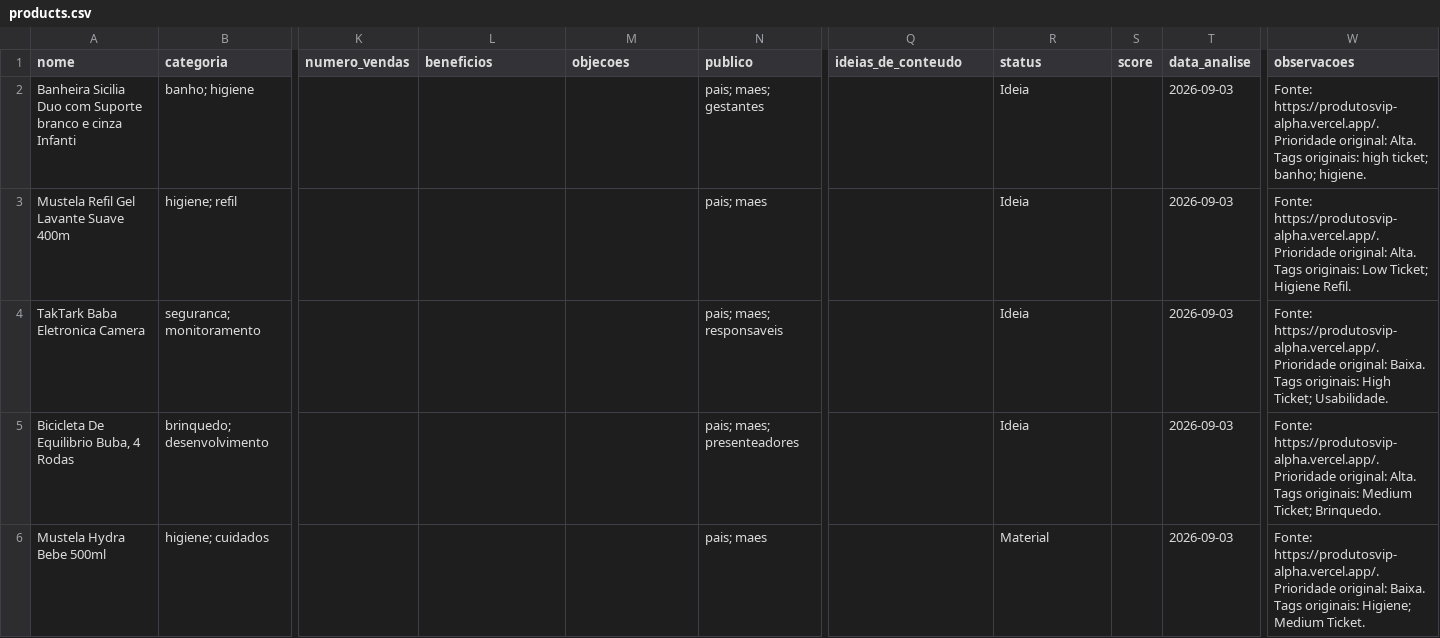
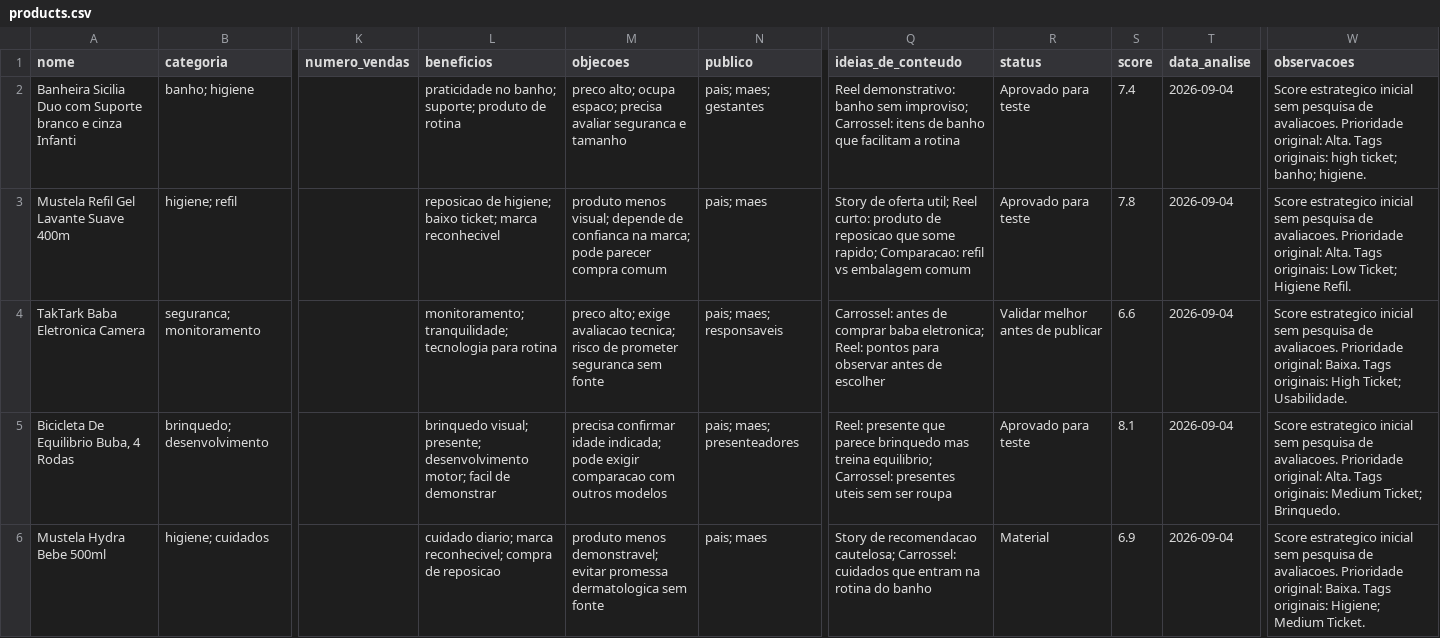
Before and after one commit to Joao-Project/MKTAgents, a CSV file: marketing/products/products.csv, drawn as a sheet; only a part is shown, gaps mark what is left out; the diff covers the shown part only; the diff names each change by its address in the sheet, - before the commit and + after, or states it on an @@ line.

Commit message:
Planeja primeira sprint de conteudo

```diff
--- a/marketing/products/products.csv
+++ b/marketing/products/products.csv
-L2 (beneficios): (empty)
+L2 (beneficios): praticidade no banho; suporte; produto de rotina
-M2 (objecoes): (empty)
+M2 (objecoes): preco alto; ocupa espaco; precisa avaliar seguranca e tamanho
-Q2 (ideias_de_conteudo): (empty)
+Q2 (ideias_de_conteudo): Reel demonstrativo: banho sem improviso; Carrossel: itens de banho que facilitam a rotina
-R2:R3 (status): Ideia
+R2:R3 (status): Aprovado para teste
-S2 (score): (empty)
+S2 (score): 7.4
-T2:T6 (data_analise): 2026-09-03
+T2:T6 (data_analise): 2026-09-04
-W2 (observacoes): Fonte: https://produtosvip-alpha.vercel.app/. Prioridade original:…
+W2 (observacoes): Score estrategico inicial sem pesquisa de avaliacoes. Prioridade original:…
-L3 (beneficios): (empty)
+L3 (beneficios): reposicao de higiene; baixo ticket; marca reconhecivel
-M3 (objecoes): (empty)
+M3 (objecoes): produto menos visual; depende de confianca na marca; pode parecer compra comum
-Q3 (ideias_de_conteudo): (empty)
+Q3 (ideias_de_conteudo): Story de oferta util; Reel curto: produto de reposicao que some rapido; Comparacao: refil vs embalagem comum
-S3 (score): (empty)
+S3 (score): 7.8
-W3 (observacoes): Fonte: https://produtosvip-alpha.vercel.app/. Prioridade original:…
+W3 (observacoes): Score estrategico inicial sem pesquisa de avaliacoes. Prioridade original:…
-L4 (beneficios): (empty)
+L4 (beneficios): monitoramento; tranquilidade; tecnologia para rotina
-M4 (objecoes): (empty)
+M4 (objecoes): preco alto; exige avaliacao tecnica; risco de prometer seguranca sem fonte
-Q4 (ideias_de_conteudo): (empty)
+Q4 (ideias_de_conteudo): Carrossel: antes de comprar baba eletronica; Reel: pontos para observar antes de escolher
-R4 (status): Ideia
+R4 (status): Validar melhor antes de publicar
-S4 (score): (empty)
+S4 (score): 6.6
-W4 (observacoes): Fonte: https://produtosvip-alpha.vercel.app/. Prioridade original:…
+W4 (observacoes): Score estrategico inicial sem pesquisa de avaliacoes. Prioridade original:…
-L5 (beneficios): (empty)
+L5 (beneficios): brinquedo visual; presente; desenvolvimento motor; facil de demonstrar
-M5 (objecoes): (empty)
+M5 (objecoes): precisa confirmar idade indicada; pode exigir comparacao com outros modelos
-Q5 (ideias_de_conteudo): (empty)
+Q5 (ideias_de_conteudo): Reel: presente que parece brinquedo mas treina equilibrio; Carrossel: presentes uteis sem ser roupa
-R5 (status): Ideia
+R5 (status): Aprovado para teste
-S5 (score): (empty)
+S5 (score): 8.1
-W5 (observacoes): Fonte: https://produtosvip-alpha.vercel.app/. Prioridade original:…
+W5 (observacoes): Score estrategico inicial sem pesquisa de avaliacoes. Prioridade original:…
-L6 (beneficios): (empty)
+L6 (beneficios): cuidado diario; marca reconhecivel; compra de reposicao
-M6 (objecoes): (empty)
+M6 (objecoes): produto menos demonstravel; evitar promessa dermatologica sem fonte
-Q6 (ideias_de_conteudo): (empty)
+Q6 (ideias_de_conteudo): Story de recomendacao cautelosa; Carrossel: cuidados que entram na rotina do banho
-S6 (score): (empty)
+S6 (score): 6.9
-W6 (observacoes): Fonte: https://produtosvip-alpha.vercel.app/. Prioridade original:…
+W6 (observacoes): Score estrategico inicial sem pesquisa de avaliacoes. Prioridade original:…
```
Also changed, not shown: 21 edited cells elsewhere in this file, 9 other files.
